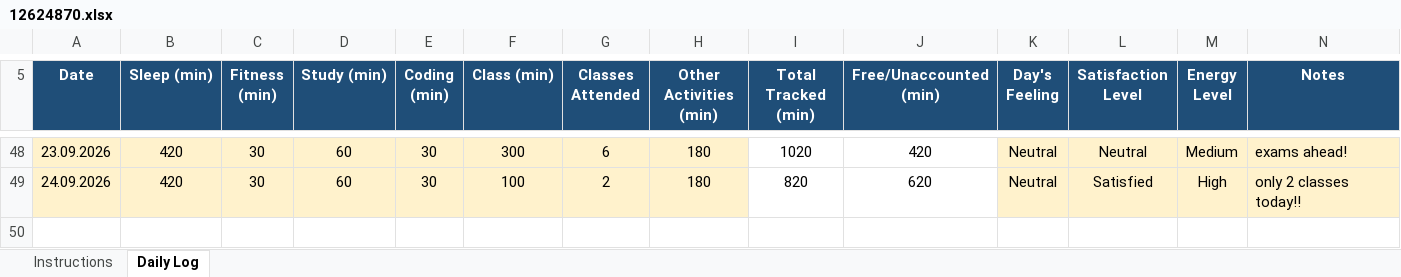
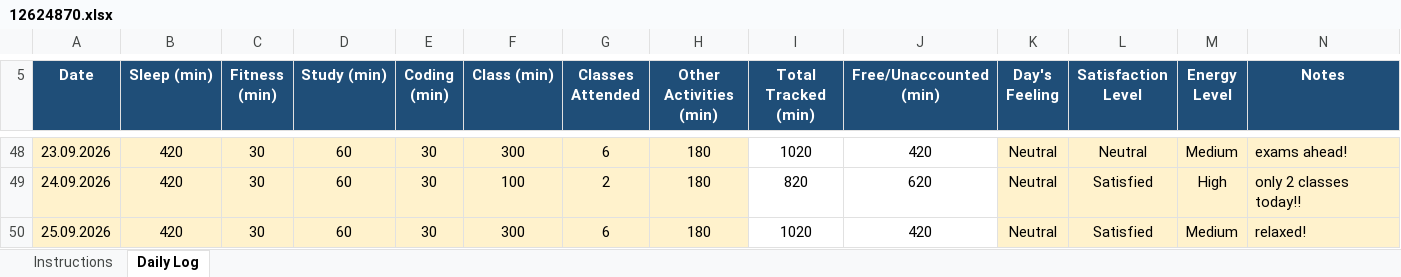
Before and after one commit to aquilmahmood/CAP776, an Excel workbook: 12624870.xlsx, sheet Daily Log, drawn as a sheet; only a part is shown, gaps mark what is left out; values as stored, in another font and other column widths than the file's, no borders; conditional formats not drawn; the diff names each change by its address in the sheet, - before the commit and + after, or states it on an @@ line.

Commit message:
"Daily activity update"

```diff
--- a/12624870.xlsx (sheet Daily Log)
+++ b/12624870.xlsx (sheet Daily Log)
+row 50: 25.09.2026 | 420 | 30 | 60 | 30 | 300 | 6 | 180 | 1020 | 420 | Neutral | Satisfied | Medium | relaxed!
```
